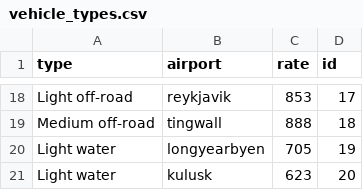
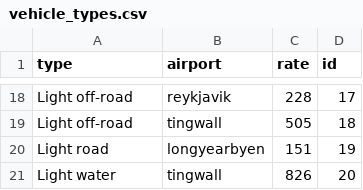
Before and after one commit to stebbilax/-VLN1-2020-H23, a CSV file: src/Data/data/vehicle_types.csv, drawn as a sheet; only a part is shown, gaps mark what is left out; the diff covers the shown part only; the diff names each change by its address in the sheet, - before the commit and + after, or states it on an @@ line.

```diff
--- a/src/Data/data/vehicle_types.csv
+++ b/src/Data/data/vehicle_types.csv
-C18 (rate): 853
+C18 (rate): 228
-A19 (type): Medium off-road
+A19 (type): Light off-road
-C19 (rate): 888
+C19 (rate): 505
-A20 (type): Light water
+A20 (type): Light road
-C20 (rate): 705
+C20 (rate): 151
-B21 (airport): kulusk
+B21 (airport): tingwall
-C21 (rate): 623
+C21 (rate): 826
```
Also changed, not shown: 12 added rows, 12 removed rows and 8 edited cells elsewhere in this file, src/Data/data/contracts.csv, src/Data/data/customers.csv, 8 other files.
